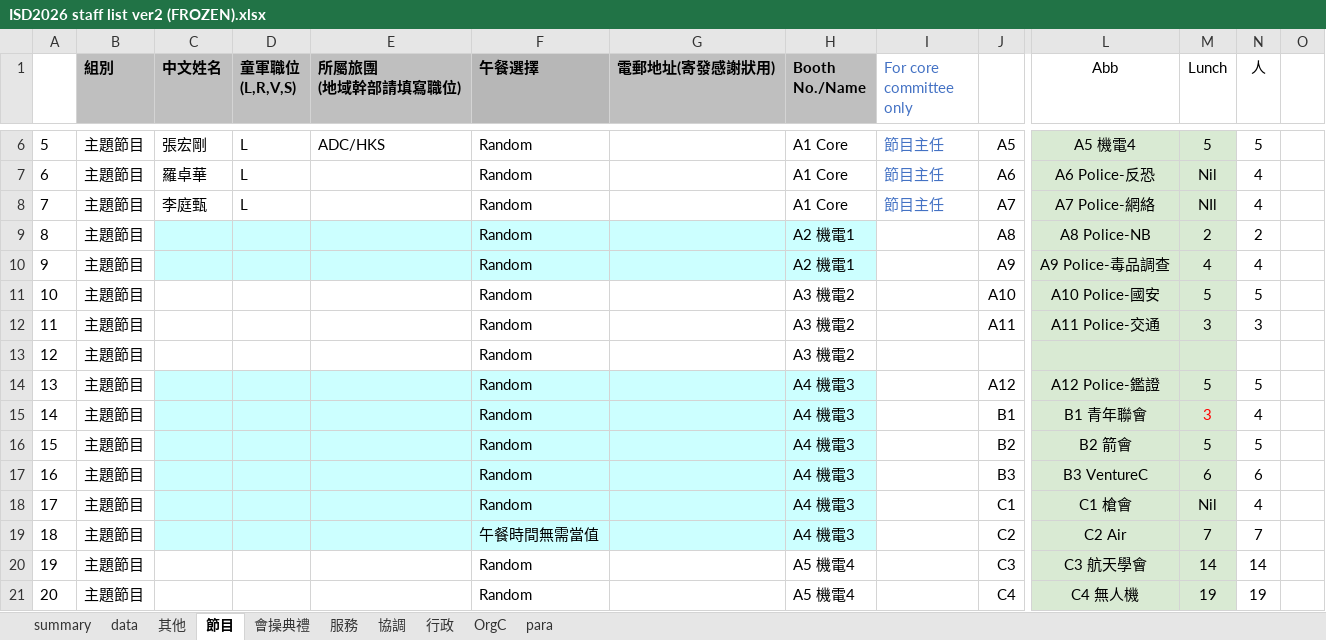
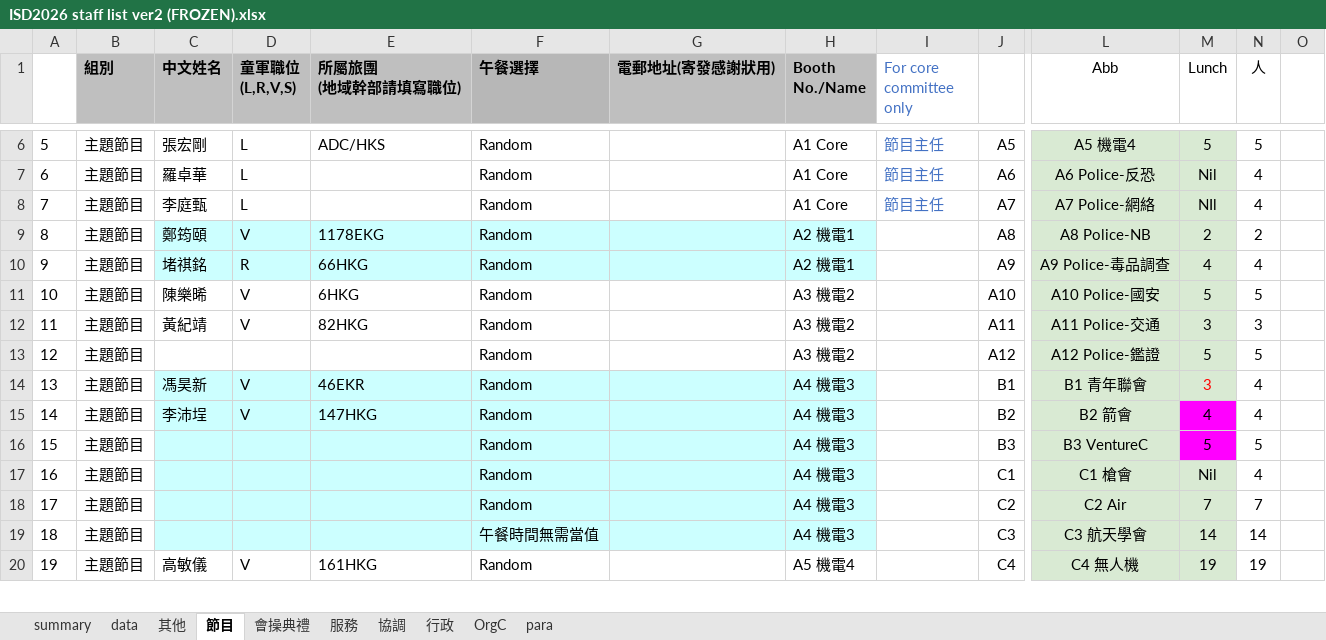
Before and after one commit to playerkousas-rgb/event, an Excel workbook: google_drive/ISD2026 staff list ver2 (FROZEN).xlsx, sheet 節目, drawn as a sheet; only a part is shown, gaps mark what is left out; values as stored, in another font and other column widths than the file's, no borders; charts and pictures not drawn; removed rows and columns are numbered as before the commit, all else as after; rows hold the shown columns only; the diff covers the shown part only; the diff names each change by its address in the sheet, - before the commit and + after, or states it on an @@ line.

```diff
--- a/google_drive/ISD2026 staff list ver2 (FROZEN).xlsx (sheet 節目)
+++ b/google_drive/ISD2026 staff list ver2 (FROZEN).xlsx (sheet 節目)
-C9 (中文姓名): (empty)
+C9 (中文姓名): 鄭筠頤
-D9 (童軍職位 (L,R,V,S)): (empty)
+D9 (童軍職位 (L,R,V,S)): V
-E9 (所屬旅團 (地域幹部請填寫職位)): (empty)
+E9 (所屬旅團 (地域幹部請填寫職位)): 1178EKG
-C10 (中文姓名): (empty)
+C10 (中文姓名): 堵祺銘
-D10 (童軍職位 (L,R,V,S)): (empty)
+D10 (童軍職位 (L,R,V,S)): R
-E10 (所屬旅團 (地域幹部請填寫職位)): (empty)
+E10 (所屬旅團 (地域幹部請填寫職位)): 66HKG
-C11 (中文姓名): (empty)
+C11 (中文姓名): 陳樂晞
-D11:D12 (童軍職位 (L,R,V,S)): (empty)
+D11:D12 (童軍職位 (L,R,V,S)): V
-E11 (所屬旅團 (地域幹部請填寫職位)): (empty)
+E11 (所屬旅團 (地域幹部請填寫職位)): 6HKG
-C12 (中文姓名): (empty)
+C12 (中文姓名): 黃紀靖
-E12 (所屬旅團 (地域幹部請填寫職位)): (empty)
+E12 (所屬旅團 (地域幹部請填寫職位)): 82HKG
-row 13: 12 | 主題節目 |  |  |  | Random |  | A3 機電2
@@ column A renumbered between rows 13 and 192 @@
-C13:H13 fill: #CCFFFF
+C13:H13 fill: none
-H13 (Booth No./Name): A4 機電3
+H13 (Booth No./Name): A3 機電2
-C14 (中文姓名): (empty)
+C14 (中文姓名): 馮昊新
-D14:D15 (童軍職位 (L,R,V,S)): (empty)
+D14:D15 (童軍職位 (L,R,V,S)): V
-E14 (所屬旅團 (地域幹部請填寫職位)): (empty)
+E14 (所屬旅團 (地域幹部請填寫職位)): 46EKR
-C15 (中文姓名): (empty)
+C15 (中文姓名): 李沛埕
-E15 (所屬旅團 (地域幹部請填寫職位)): (empty)
+E15 (所屬旅團 (地域幹部請填寫職位)): 147HKG
-M15 (Lunch): 5
+M15 (Lunch): 4
-M15:M16 fill: #D9EAD3
+M15:M16 fill: #FF00FF
-N15 (人): 5
+N15 (人): 4
-M16 (Lunch): 6
+M16 (Lunch): 5
-N16 (人): 6
+N16 (人): 5
-F18 (午餐選擇): 午餐時間無需當值
+F18 (午餐選擇): Random
-C19:H19 fill: none
+C19:H19 fill: #CCFFFF
-F19 (午餐選擇): Random
+F19 (午餐選擇): 午餐時間無需當值
-H19 (Booth No./Name): A5 機電4
+H19 (Booth No./Name): A4 機電3
-C20 (中文姓名): (empty)
+C20 (中文姓名): 高敏儀
-D20 (童軍職位 (L,R,V,S)): (empty)
+D20 (童軍職位 (L,R,V,S)): V
-E20 (所屬旅團 (地域幹部請填寫職位)): (empty)
+E20 (所屬旅團 (地域幹部請填寫職位)): 161HKG
```
Also changed, not shown: 3 added rows, 4 removed rows, 82 edited cells and cell formats elsewhere in this sheet, sheet 其他, sheet 行政, formulas that keep their value, google_drive/ISD2026 攤位資料.xlsx, 35 other files.
